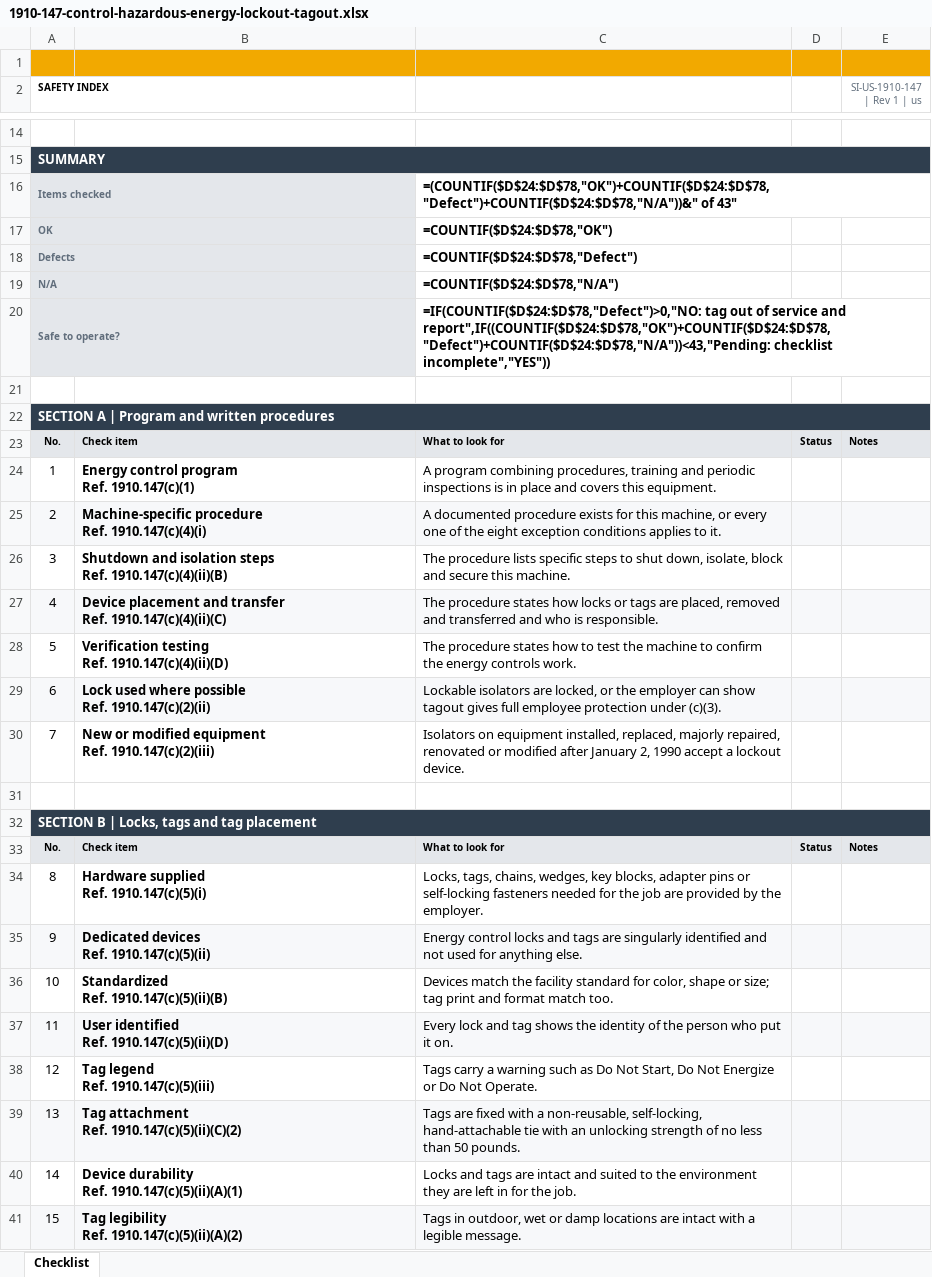
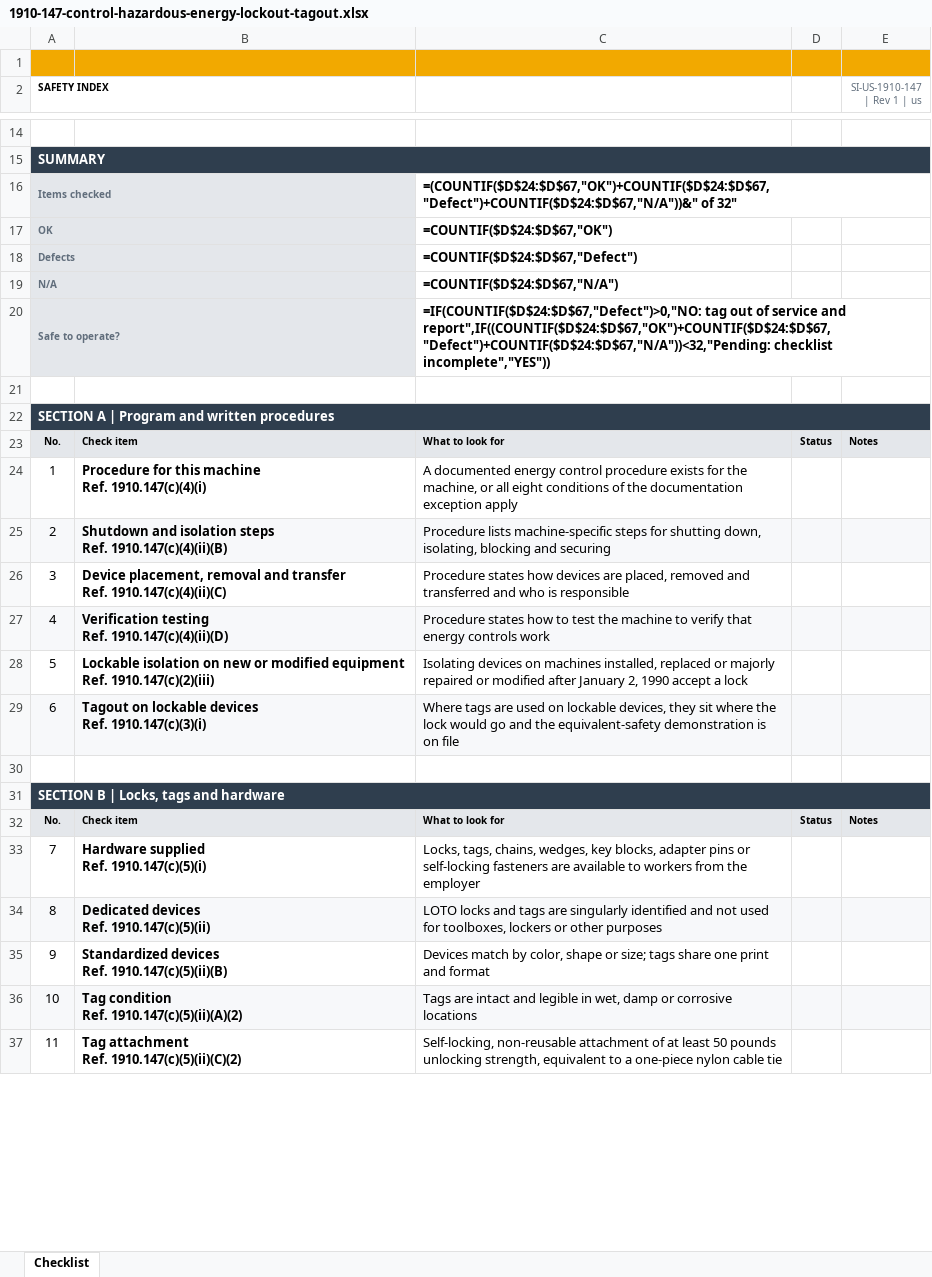
Before and after one commit to pauljomy/safetyindex, an Excel workbook: public/downloads/us/1910-147-control-hazardous-energy-lockout-tagout.xlsx, sheet Checklist, drawn as a sheet; only a part is shown, gaps mark what is left out; values as stored, in another font and other column widths than the file's, no borders; formulas without a stored value are shown as written; conditional formats not drawn; removed rows and columns are numbered as before the commit, all else as after; ↵ is a line break in a cell; the diff covers the shown part only; the diff names each change by its address in the sheet, - before the commit and + after, or states it on an @@ line.

```diff
--- a/public/downloads/us/1910-147-control-hazardous-energy-lockout-tagout.xlsx (sheet Checklist)
+++ b/public/downloads/us/1910-147-control-hazardous-energy-lockout-tagout.xlsx (sheet Checklist)
@@ column A (SAFETY INDEX) renumbered between rows 3 and 67 @@
-C16: =(COUNTIF($D$24:$D$78,"OK")+COUNTIF($D$24:$D$78,"Defect")+COUNTIF($D$24:$D$78,"N/A"))&" of 43"
+C16: =(COUNTIF($D$24:$D$67,"OK")+COUNTIF($D$24:$D$67,"Defect")+COUNTIF($D$24:$D$67,"N/A"))&" of 32"
-C17: =COUNTIF($D$24:$D$78,"OK")
+C17: =COUNTIF($D$24:$D$67,"OK")
-C18: =COUNTIF($D$24:$D$78,"Defect")
+C18: =COUNTIF($D$24:$D$67,"Defect")
-C19: =COUNTIF($D$24:$D$78,"N/A")
+C19: =COUNTIF($D$24:$D$67,"N/A")
-C20: =IF(COUNTIF($D$24:$D$78,"Defect")>0,"NO: tag out of service and report",IF((COUNTIF($D$24:$D$78,"OK")+COUNTIF($D$24:$D$78,"Defect")+COUNTIF($D$24:$D$78,"N/A"))<43,"Pending: checklist incomplete","YES"))
+C20: =IF(COUNTIF($D$24:$D$67,"Defect")>0,"NO: tag out of service and report",IF((COUNTIF($D$24:$D$67,"OK")+COUNTIF($D$24:$D$67,"Defect")+COUNTIF($D$24:$D$67,"N/A"))<32,"Pending: checklist incomplete","YES"))
-row 24: 1 | Energy control program ↵ Ref. 1910.147(c)(1) | A program combining procedures, training and periodic inspections is in place and covers this equipment.
-A24:E24 fill: #F7F8FA
+A24:E24 fill: none
-B24: Machine-specific procedure ↵ Ref. 1910.147(c)(4)(i)
+B24: Procedure for this machine ↵ Ref. 1910.147(c)(4)(i)
-C24: A documented procedure exists for this machine, or every one of the eight exception conditions applies to it.
+C24: A documented energy control procedure exists for the machine, or all eight conditions of the documentation exception apply
-A25:E25 fill: none
+A25:E25 fill: #F7F8FA
-C25: The procedure lists specific steps to shut down, isolate, block and secure this machine.
+C25: Procedure lists machine-specific steps for shutting down, isolating, blocking and securing
-A26:E26 fill: #F7F8FA
+A26:E26 fill: none
-B26: Device placement and transfer…
+B26: Device placement, removal and transfer…
-C26: The procedure states how locks or tags are placed, removed and transferred and who is responsible.
+C26: Procedure states how devices are placed, removed and transferred and who is responsible
-A27:E27 fill: none
+A27:E27 fill: #F7F8FA
-C27: The procedure states how to test the machine to confirm the energy controls work.
+C27: Procedure states how to test the machine to verify that energy controls work
-row 29: 6 | Lock used where possible ↵ Ref. 1910.147(c)(2)(ii) | Lockable isolators are locked, or the employer can show tagout gives full employee protection under (c)(3).
-B28: New or modified…
+B28: Lockable isolation on new or modified…
-C28: Isolators on equipment installed, replaced, majorly repaired, renovated or modified after January 2, 1990 accept a lockout device.
+C28: Isolating devices on machines installed, replaced or majorly repaired or modified after January 2, 1990 accept a lock
+row 29: 6 | Tagout on lockable devices ↵ Ref. 1910.147(c)(3)(i) | Where tags are used on lockable devices, they sit where the lock would go and the equivalent-safety demonstration is on file
-C33: …self-locking fasteners needed for the job are provided by the employer.
+C33: …self-locking fasteners are available to workers from the employer
-C34: Energy control locks and tags are singularly identified and not used for anything else.
+C34: LOTO locks and tags are singularly identified and not used for toolboxes, lockers or other purposes
-B35: Standardized ↵ Ref. 1910.147(c)(5)(ii)(B)
+B35: Standardized devices ↵ Ref. 1910.147(c)(5)(ii)(B)
-C35: Devices match the facility standard for color, shape or size; tag print and format match too.
+C35: Devices match by color, shape or size; tags share one print and format
-row 37: 11 | User identified ↵ Ref. 1910.147(c)(5)(ii)(D) | Every lock and tag shows the identity of the person who put it on.
-row 38: 12 | Tag legend ↵ Ref. 1910.147(c)(5)(iii) | Tags carry a warning such as Do Not Start, Do Not Energize or Do Not Operate.
+row 36: 10 | Tag condition ↵ Ref. 1910.147(c)(5)(ii)(A)(2) | Tags are intact and legible in wet, damp or corrosive locations
-A37:E37 fill: #F7F8FA
+A37:E37 fill: none
-C37: Tags are fixed with a non-reusable, self-locking, hand-attachable tie with an unlocking strength of no less than 50 pounds.
+C37: Self-locking, non-reusable attachment of at least 50 pounds unlocking strength, equivalent to a one-piece nylon cable tie
-row 40: 14 | Device durability ↵ Ref. 1910.147(c)(5)(ii)(A)(1) | Locks and tags are intact and suited to the environment they are left in for the job.
-row 41: 15 | Tag legibility ↵ Ref. 1910.147(c)(5)(ii)(A)(2) | Tags in outdoor, wet or damp locations are intact with a legible message.
```
Also changed, not shown: 7 added rows, 14 removed rows, 20 edited cells and cell formats elsewhere in this sheet, 4 other files.
